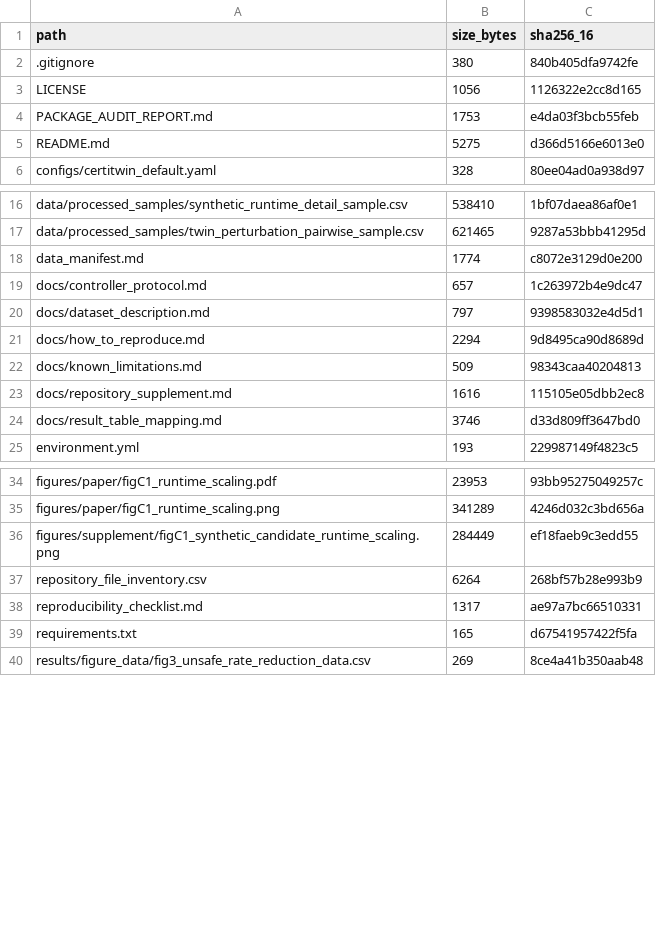
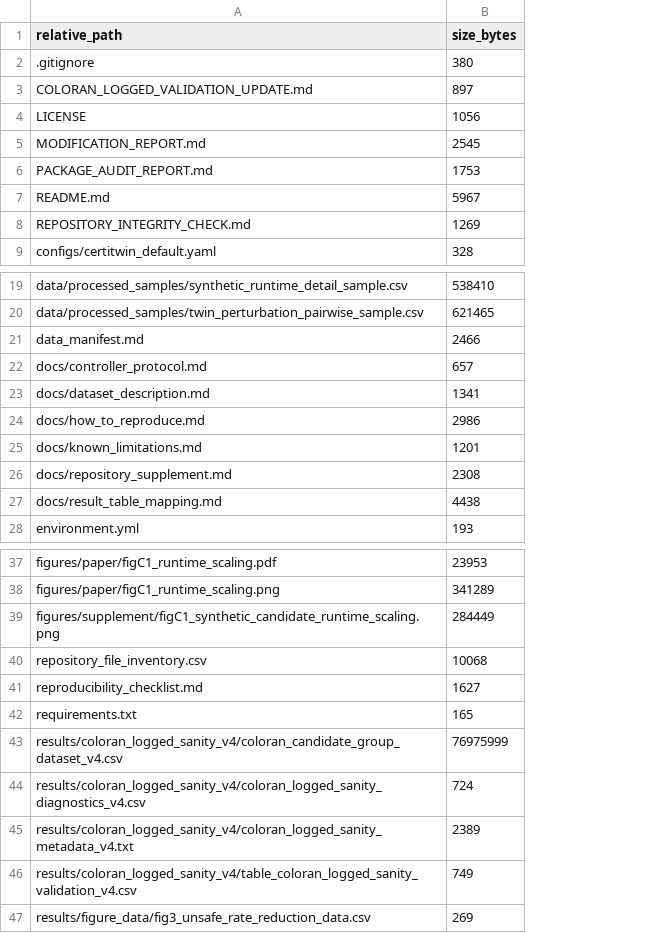
Before and after one commit to sjw870705-dotcom/CertiTwin-RSM, a CSV file: repository_file_inventory.csv, drawn as a sheet; only a part is shown, gaps mark what is left out; removed rows and columns are numbered as before the commit, all else as after; the diff covers the shown part only; the diff names each change by its address in the sheet, - before the commit and + after, or states it on an @@ line.

Commit message:
Add ColO-RAN logged sanity validation
Add public ColO-RAN logged sanity validation scripts and full-run outputs. Include scheduling-policy candidate results, diagnostics, metadata, and paper Table IX mapping.

```diff
--- a/repository_file_inventory.csv
+++ b/repository_file_inventory.csv
-column C (sha256_16), rows 2-6: 840b405dfa9742fe | 1126322e2cc8d165 | e4da03f3bcb55feb | d366d5166e6013e0 | 80ee04ad0a938d97; rows 16-25: 1bf07daea86af0e1 | 9287a53bbb41295d | c8072e3129d0e200 | 1c263972b4e9dc47 | 9398583032e4d5d1 | 9d8495ca90d8689d | 98343caa40204813 | 115105e05dbb2ec8 | d33d809ff3647bd0 | 229987149f4823c5; rows 34-40: 93bb95275049257c | 4246d032c3bd656a | ef18faeb9c3edd55 | 268bf57b28e993b9 | ae97a7bc66510331 | d67541957422f5fa | 8ce4a41b350aab48
-A1: path
+A1: relative_path
+row 3: COLORAN_LOGGED_VALIDATION_UPDATE.md | 897
+row 5: MODIFICATION_REPORT.md | 2545
-B7 (size_bytes): 5275
+B7 (size_bytes): 5967
+row 8: REPOSITORY_INTEGRITY_CHECK.md | 1269
-B21 (size_bytes): 1774
+B21 (size_bytes): 2466
-B23 (size_bytes): 797
+B23 (size_bytes): 1341
-B24 (size_bytes): 2294
+B24 (size_bytes): 2986
-B25 (size_bytes): 509
+B25 (size_bytes): 1201
-B26 (size_bytes): 1616
+B26 (size_bytes): 2308
-B27 (size_bytes): 3746
+B27 (size_bytes): 4438
-B40 (size_bytes): 6264
+B40 (size_bytes): 10068
-B41 (size_bytes): 1317
+B41 (size_bytes): 1627
+row 43: results/coloran_logged_sanity_v4/coloran_candidate_group_dataset_v4.csv | 76975999
+row 44: results/coloran_logged_sanity_v4/coloran_logged_sanity_diagnostics_v4.csv | 724
+row 45: results/coloran_logged_sanity_v4/coloran_logged_sanity_metadata_v4.txt | 2389
+row 46: results/coloran_logged_sanity_v4/table_coloran_logged_sanity_validation_v4.csv | 749
```
Also changed, not shown: 3 added rows elsewhere in this file, 17 other files.
